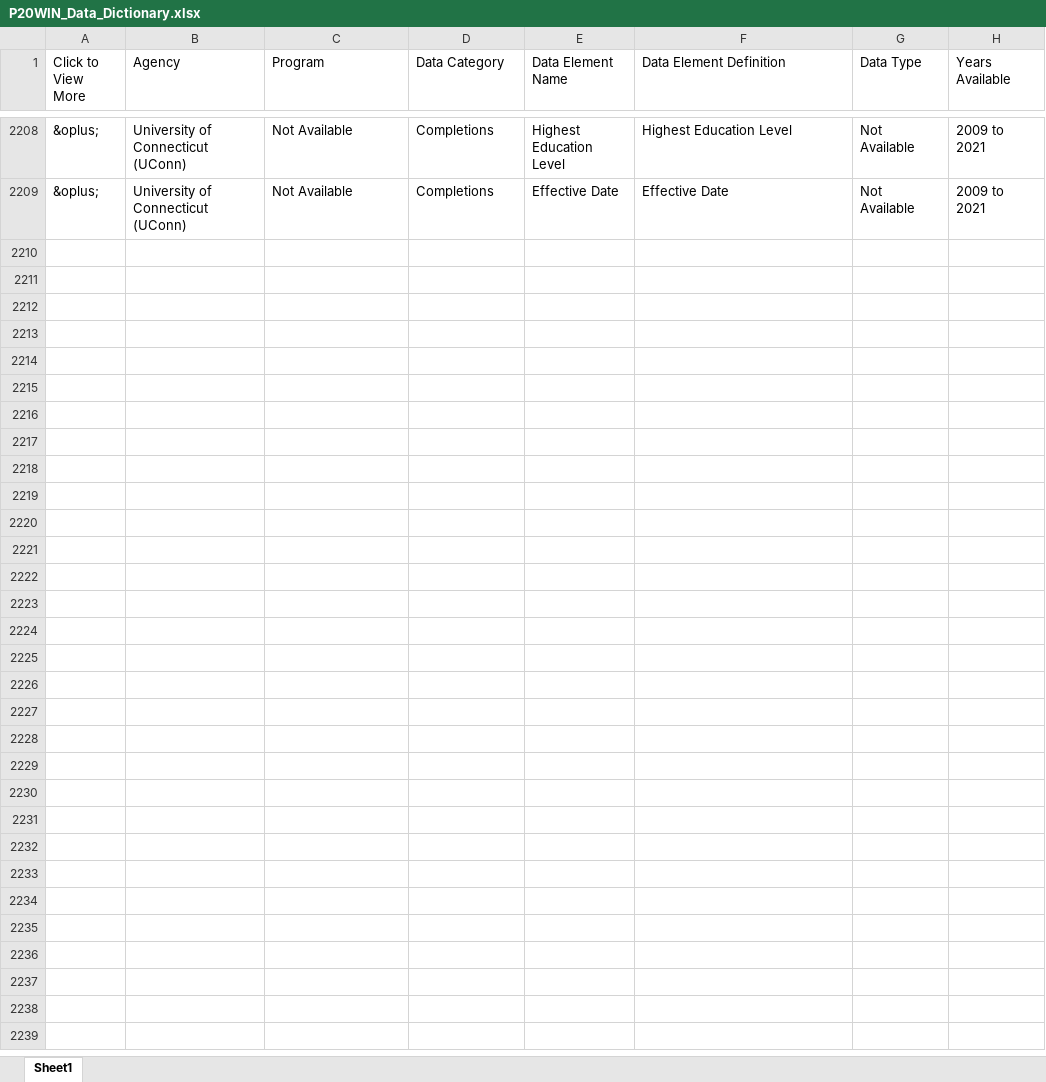
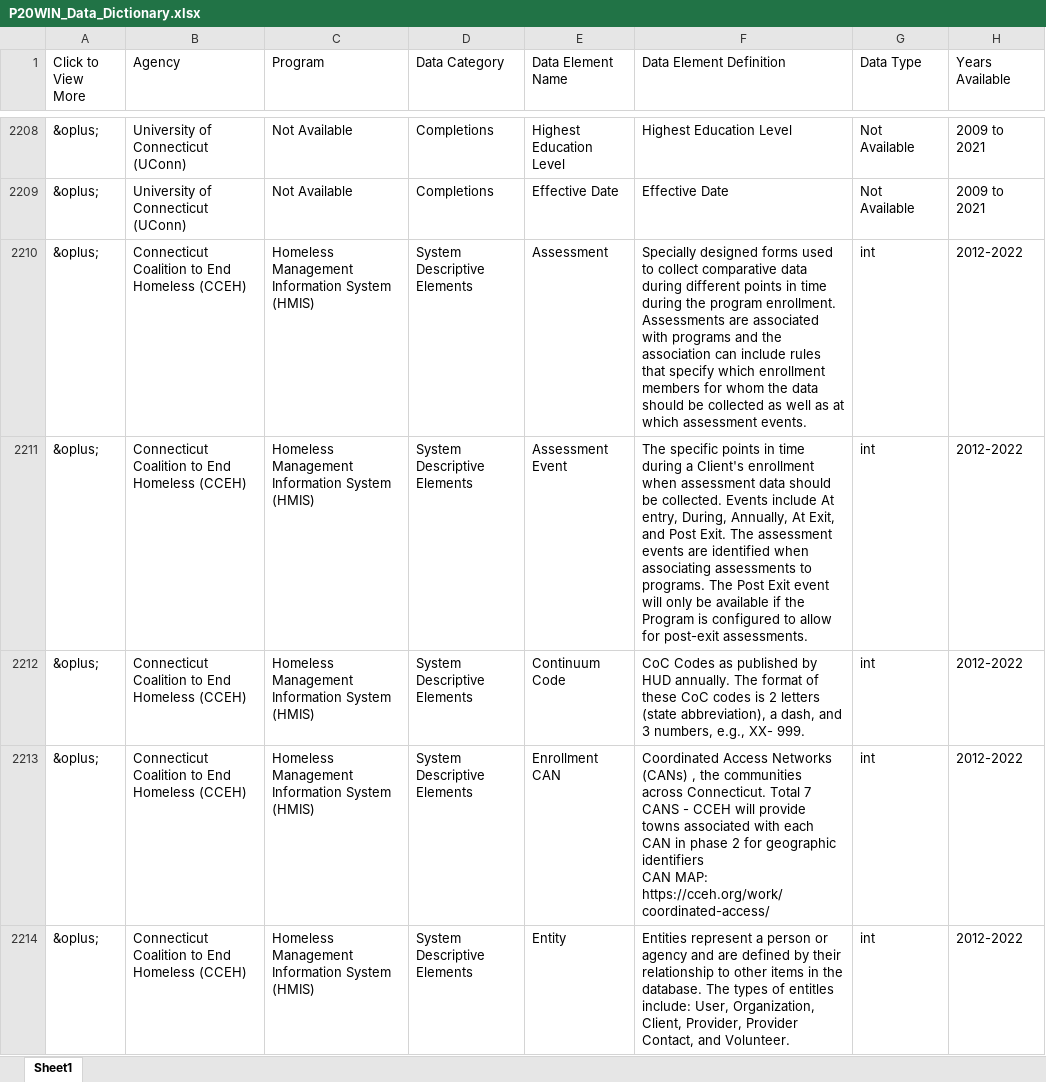
Before and after one commit to P20-WIN/Data-Dictionaries, an Excel workbook: P20 WIN Data Dictionary/P20WIN_Data_Dictionary.xlsx, sheet Sheet1, drawn as a sheet; only a part is shown, gaps mark what is left out; values as stored, in another font and other column widths than the file's, no borders; ↵ is a line break in a cell; the diff covers the shown part only; the diff names each change by its address in the sheet, - before the commit and + after, or states it on an @@ line.

Commit message:
Update Data Dictionary
Adding CCEH back

```diff
--- a/P20 WIN Data Dictionary/P20WIN_Data_Dictionary.xlsx (sheet Sheet1)
+++ b/P20 WIN Data Dictionary/P20WIN_Data_Dictionary.xlsx (sheet Sheet1)
+row 2210: &oplus; | Connecticut Coalition to End Homeless (CCEH) | Homeless Management Information System (HMIS) | System Descriptive Elements | Assessment | Specially designed forms used to collect comparative data during different points in time during the program enrollment. Assessments are associated with programs and the association can include rules that specify which enrollment members for whom the data should be collected as well as at which assessment events. | int | 2012-2022
+row 2211: &oplus; | Connecticut Coalition to End Homeless (CCEH) | Homeless Management Information System (HMIS) | System Descriptive Elements | Assessment Event | The specific points in time during a Client's enrollment when assessment data should be collected. Events include At entry, During, Annually, At Exit, and Post Exit. The assessment events are identified when associating assessments to programs. The Post Exit event will only be available if the Program is configured to allow for post-exit assessments. | int | 2012-2022
+row 2212: &oplus; | Connecticut Coalition to End Homeless (CCEH) | Homeless Management Information System (HMIS) | System Descriptive Elements | Continuum Code | CoC Codes as published by HUD annually. The format of these CoC codes is 2 letters (state abbreviation), a dash, and 3 numbers, e.g., XX- 999. | int | 2012-2022
+row 2213: &oplus; | Connecticut Coalition to End Homeless (CCEH) | Homeless Management Information System (HMIS) | System Descriptive Elements | Enrollment CAN | Coordinated Access Networks (CANs) , the communities across Connecticut. Total 7 CANS - CCEH will provide towns associated with each CAN in phase 2 for geographic identifiers ↵ CAN MAP: https://cceh.org/work/coordinated-access/ | int | 2012-2022
+row 2214: &oplus; | Connecticut Coalition to End Homeless (CCEH) | Homeless Management Information System (HMIS) | System Descriptive Elements | Entity | Entities represent a person or agency and are defined by their relationship to other items in the database. The types of entitles include: User, Organization, Client, Provider, Provider Contact, and Volunteer. | int | 2012-2022
```
Also changed, not shown: 35 added rows elsewhere in this sheet, 1 other file.
